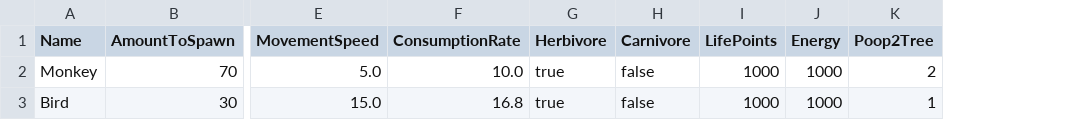
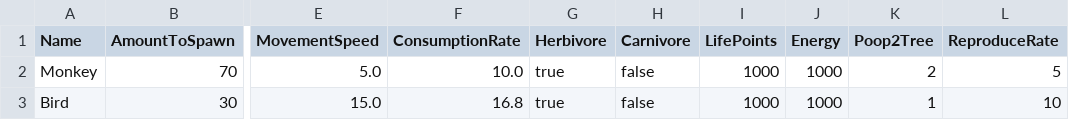
Before and after one commit to davycheng123/AmazonRainforestWithAI, a CSV file: TreeModel/Resources/animalType.csv, drawn as a sheet; only a part is shown, gaps mark what is left out; the diff names each change by its address in the sheet, - before the commit and + after, or states it on an @@ line.

```diff
--- a/TreeModel/Resources/animalType.csv
+++ b/TreeModel/Resources/animalType.csv
+column L (ReproduceRate), rows 2-3: 5 | 10
```
Also changed, not shown: TreeModel/Resources/animal+tree_map_small.csv, 11 other files.
